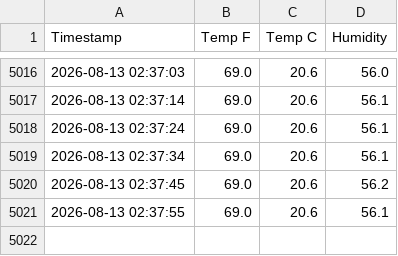
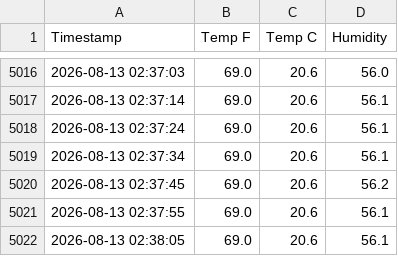
Before and after one commit to smalllab0102/Temperature-and-Humidy-Sensors, a CSV file: modbus_log.csv, drawn as a sheet; only a part is shown, gaps mark what is left out.

```diff
--- a/modbus_log.csv
+++ b/modbus_log.csv
@@ -5021 +5021,2 @@ Timestamp,Temp F,Temp C,Humidity
 2026-08-13 02:37:55,69.0,20.6,56.1
+2026-08-13 02:38:05,69.0,20.6,56.1
```
Also changed, not shown: 1 other file.
